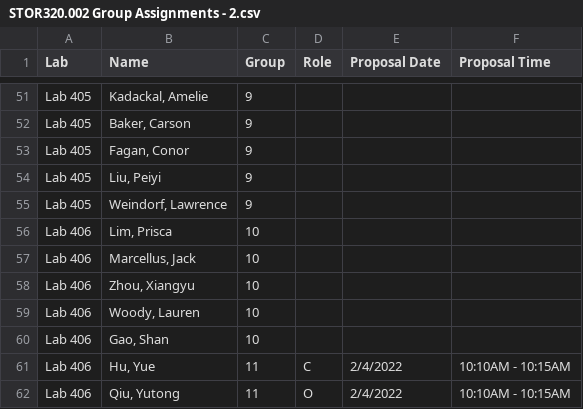
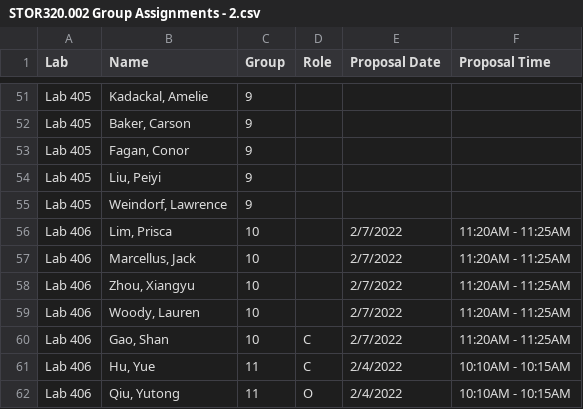
Before and after one commit to SuperMarioGiacomazzo/STOR320_WEBSITE, a CSV file: Group Assignments/STOR320.002 Group Assignments - 2.csv, drawn as a sheet; only a part is shown, gaps mark what is left out.

```diff
--- a/Group Assignments/STOR320.002 Group Assignments - 2.csv
+++ b/Group Assignments/STOR320.002 Group Assignments - 2.csv
@@ -55,7 +55,7 @@ Lab 405,"Liu, Peiyi",9,,,
 Lab 405,"Weindorf, Lawrence",9,,,
-Lab 406,"Lim, Prisca",10,,,
-Lab 406,"Marcellus, Jack",10,,,
-Lab 406,"Zhou, Xiangyu",10,,,
-Lab 406,"Woody, Lauren",10,,,
-Lab 406,"Gao, Shan",10,,,
+Lab 406,"Lim, Prisca",10,,2/7/2022,11:20AM - 11:25AM
+Lab 406,"Marcellus, Jack",10,,2/7/2022,11:20AM - 11:25AM
+Lab 406,"Zhou, Xiangyu",10,,2/7/2022,11:20AM - 11:25AM
+Lab 406,"Woody, Lauren",10,,2/7/2022,11:20AM - 11:25AM
+Lab 406,"Gao, Shan",10,C,2/7/2022,11:20AM - 11:25AM
 Lab 406,"Hu, Yue",11,C,2/4/2022,10:10AM - 10:15AM
```
Also changed, not shown: 2 other files.
